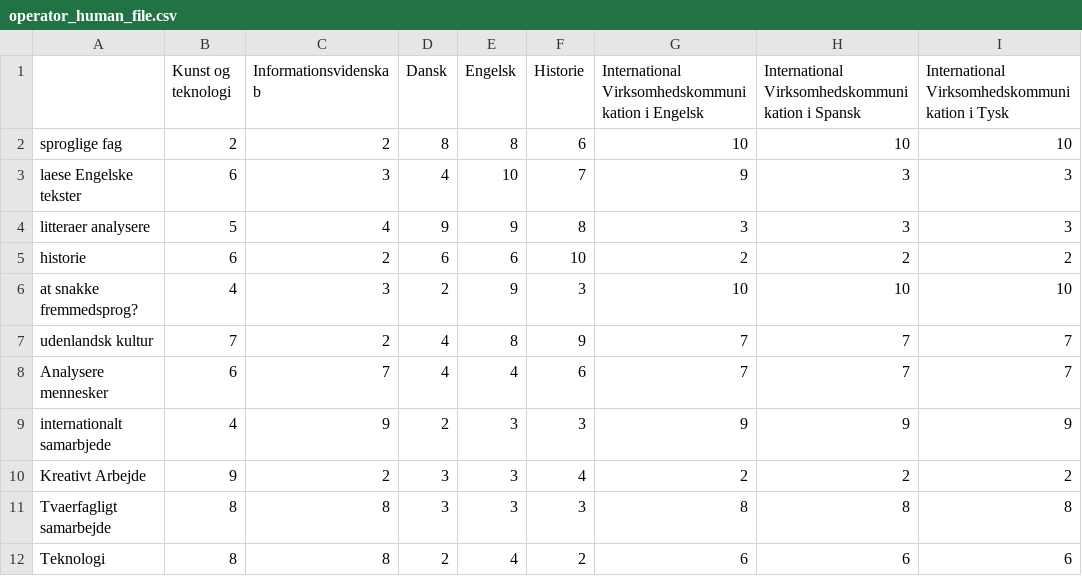
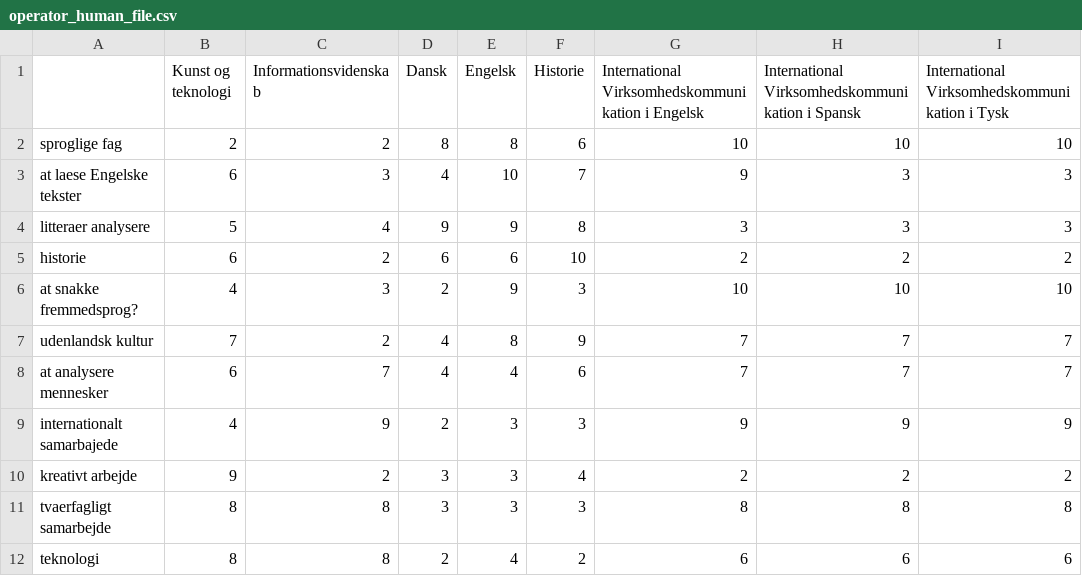
Before and after one commit to Simson475/P1Project, a CSV file: operator_human_file.csv, drawn as a sheet; only a part is shown; the diff names each change by its address in the sheet, - before the commit and + after, or states it on an @@ line.

Commit message:
Fixed Humaniora csv file

```diff
--- a/operator_human_file.csv
+++ b/operator_human_file.csv
-A3: laese Engelske tekster
+A3: at laese Engelske tekster
-A8: Analysere mennesker
+A8: at analysere mennesker
-A9: internationalt samarbjede
+A9: internationalt samarbajede
-A10: Kreativt Arbejde
+A10: kreativt arbejde
-A11: Tvaerfagligt samarbejde
+A11: tvaerfagligt samarbejde
-A12: Teknologi
+A12: teknologi
```
